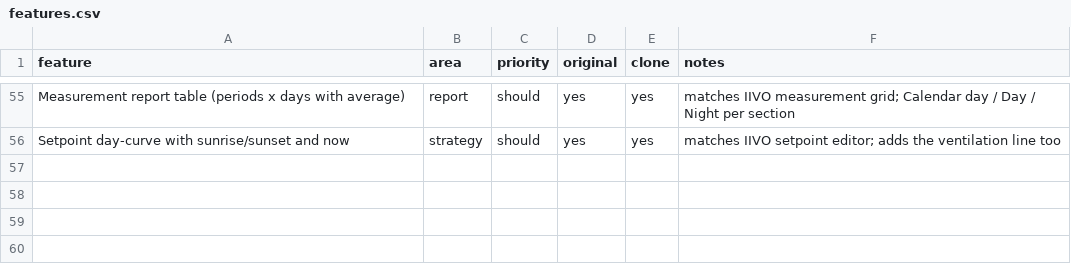
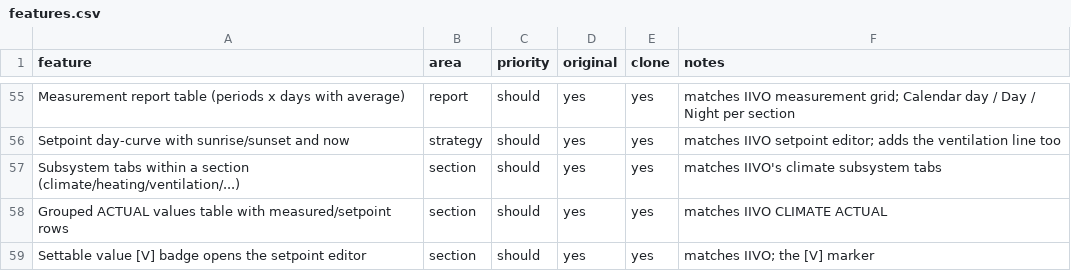
Before and after one commit to alsouq/manakh, a CSV file: replica/features.csv, drawn as a sheet; only a part is shown, gaps mark what is left out; the diff names each change by its address in the sheet, - before the commit and + after, or states it on an @@ line.

```diff
--- a/replica/features.csv
+++ b/replica/features.csv
+row 57: Subsystem tabs within a section (climate/heating/ventilation/...) | section | should | yes | yes | matches IIVO's climate subsystem tabs
+row 58: Grouped ACTUAL values table with measured/setpoint rows | section | should | yes | yes | matches IIVO CLIMATE ACTUAL
+row 59: Settable value [V] badge opens the setpoint editor | section | should | yes | yes | matches IIVO; the [V] marker
```
Also changed, not shown: 10 other files.
